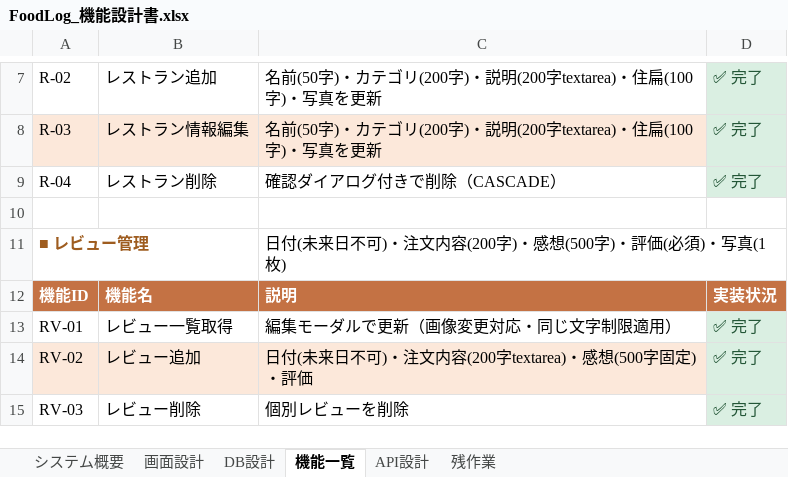
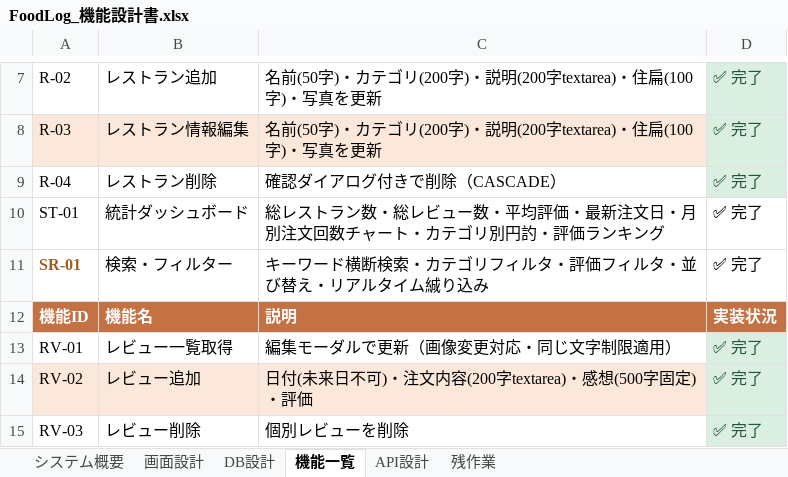
Before and after one commit to Anwaiii/foodlog, an Excel workbook: docs/FoodLog_機能設計書.xlsx, sheet 機能一覧, drawn as a sheet; only a part is shown, gaps mark what is left out; values as stored, in another font and other column widths than the file's, no borders; removed rows and columns are numbered as before the commit, all else as after; the diff names each change by its address in the sheet, - before the commit and + after, or states it on an @@ line.

```diff
--- a/docs/FoodLog_機能設計書.xlsx (sheet 機能一覧)
+++ b/docs/FoodLog_機能設計書.xlsx (sheet 機能一覧)
-row 10: (empty)
+row 10: ST-01 | 統計ダッシュボード | 総レストラン数・総レビュー数・平均評価・最新注文日・月別注文回数チャート・カテゴリ別円訋・評価ランキング | ✅ 完了
-row 11: ■ レビュー管理 |  | 日付(未来日不可)・注文内容(200字)・感想(500字)・評価(必須)・写真(1枚)
+row 11: SR-01 | 検索・フィルター | キーワード横断検索・カテゴリフィルタ・評価フィルタ・並び替え・リアルタイム絾り込み | ✅ 完了
```
Also changed, not shown: sheet 画面設計, sheet システム概要, 12 other files.
